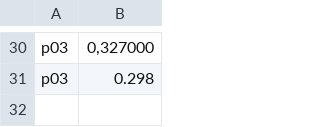
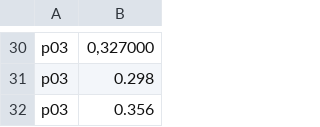
Before and after one commit to MohamedZalat/satplanner, a CSV file: Resultat/blocksworld/time.csv, drawn as a sheet; only a part is shown, gaps mark what is left out.

```diff
--- a/Resultat/blocksworld/time.csv
+++ b/Resultat/blocksworld/time.csv
@@ -31 +31,2 @@ p03;0,327000
 p03;0.298
+p03;0.356
```
Also changed, not shown: 46 other files.
